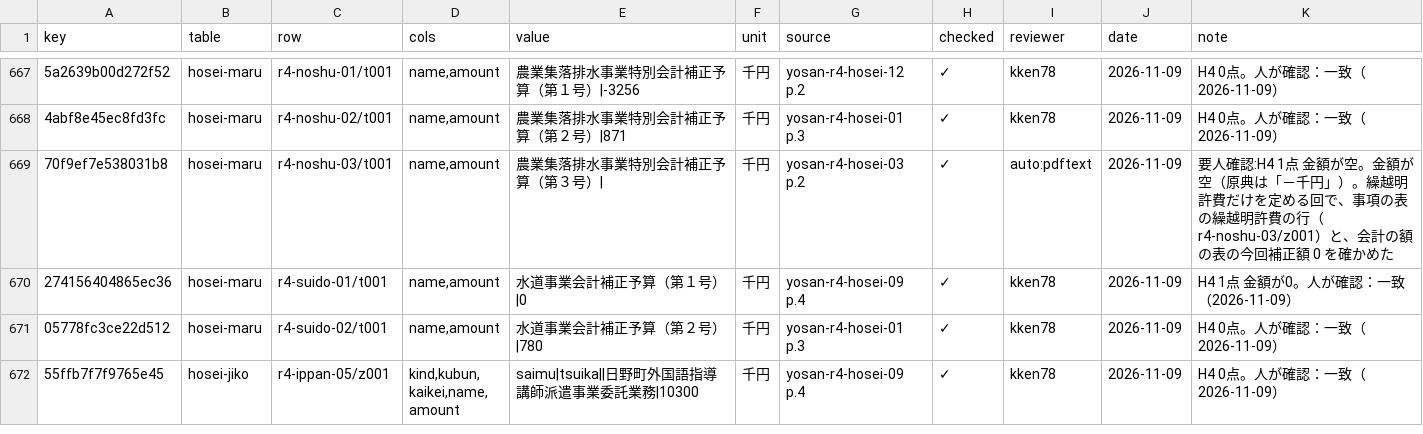
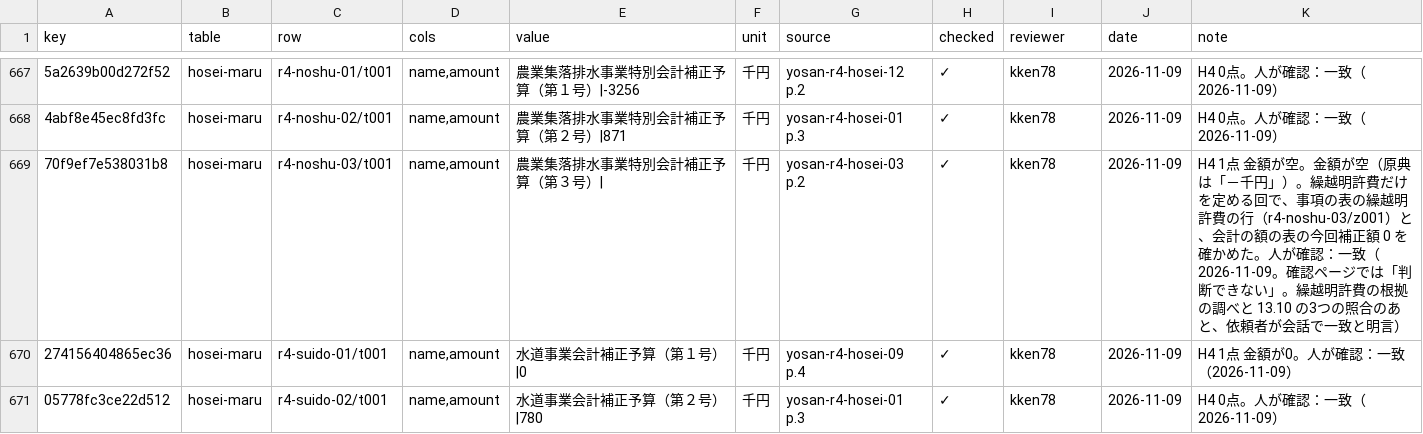
Before and after one commit to kken78/hino-town-docs, a TSV file: data/struct/audit/hosei-r4.tsv, drawn as a sheet; only a part is shown, gaps mark what is left out; the shorter side is filled out with more unchanged rows; the diff names each change by its address in the sheet, - before the commit and + after, or states it on an @@ line.

Commit message:
令和4年度の段4：r4-noshu-03/t001（繰越明許費のみの回）の人の確認を記録する（H4 29行がそろう）

```diff
--- a/data/struct/audit/hosei-r4.tsv
+++ b/data/struct/audit/hosei-r4.tsv
-I669 (reviewer): auto:pdftext
+I669 (reviewer): kken78
-K669 (note): 要人確認:H4 1点 金額が空。金額が空（原典は「－千円」）。繰越明許費だけを定める回で、事項の表の繰越明許費の行（r4-noshu-03/z001）と、会計の額の表の今回補正額 0 を確かめた
+K669 (note): H4 1点 金額が空。金額が空（原典は「－千円」）。繰越明許費だけを定める回で、事項の表の繰越明許費の行（r4-noshu-03/z001）と、会計の額の表の今回補正額 0 を確かめた。人が確認：一致（2026-11-09。確認ページでは「判断できない」。繰越明許費の根拠の調べと 13.10 の3つの照合のあと、依頼者が会話で一致と明言）
```
